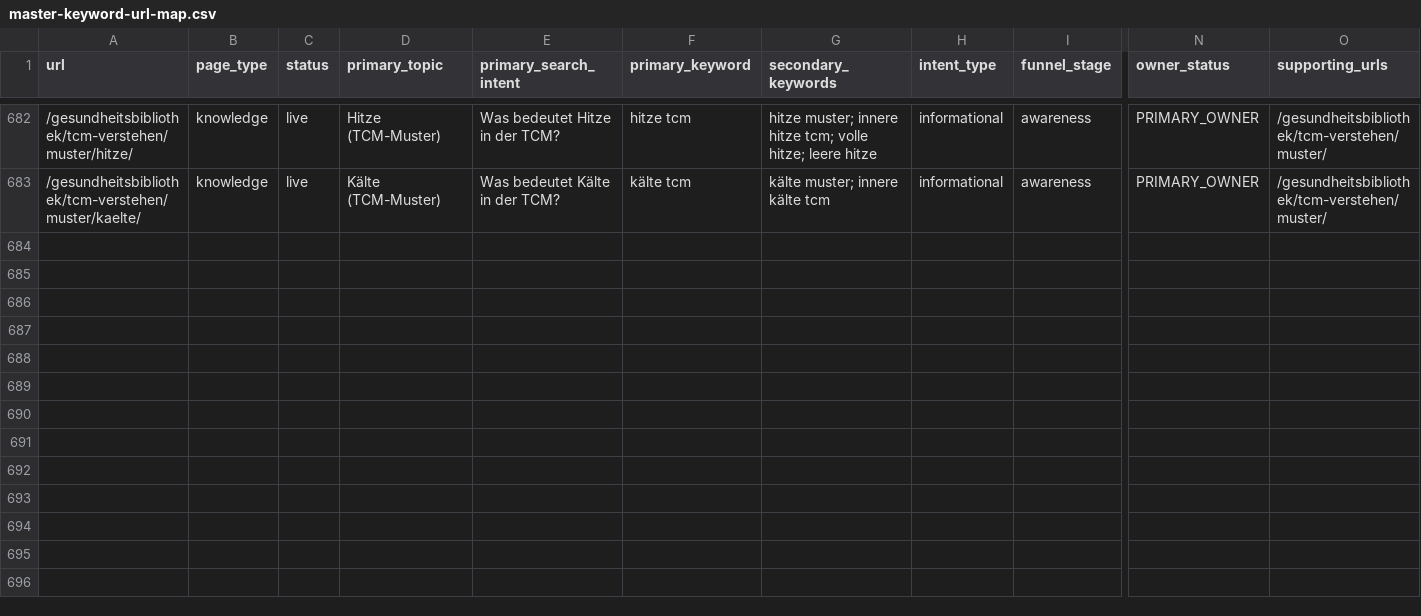
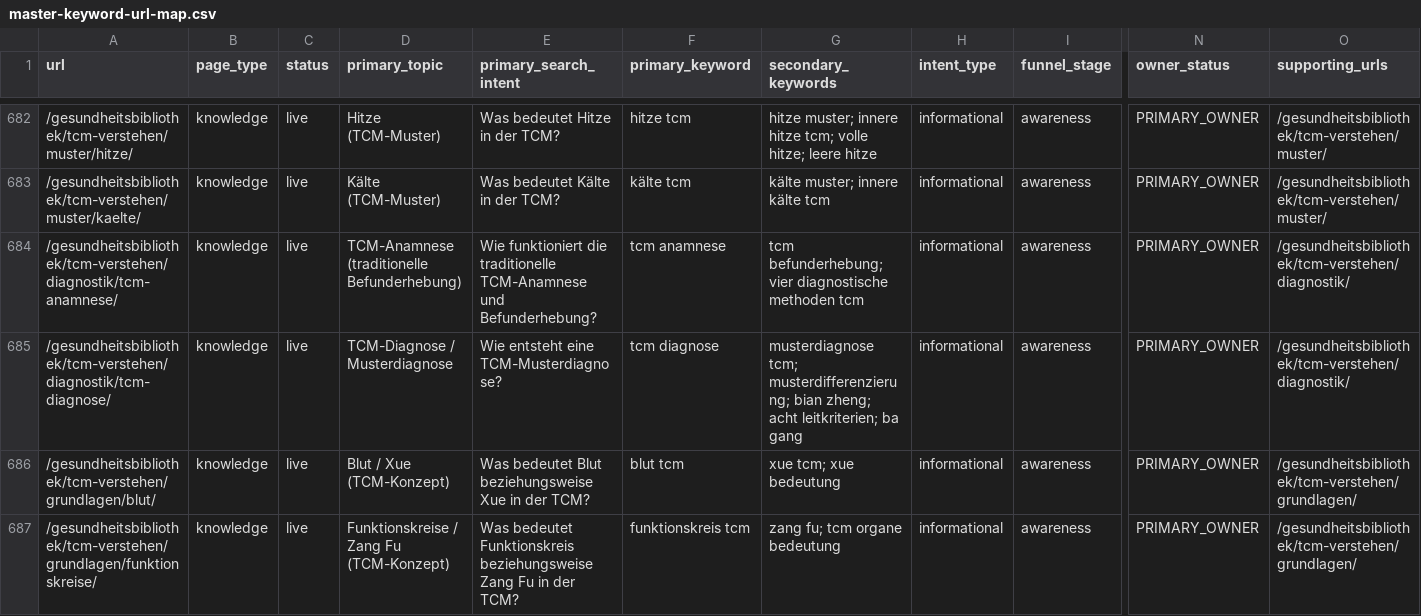
Before and after one commit to Thehwang88/tcm-ch, a CSV file: seo/master-keyword-url-map.csv, drawn as a sheet; only a part is shown, gaps mark what is left out; rows hold the shown columns only; the diff names each change by its address in the sheet, - before the commit and + after, or states it on an @@ line.

```diff
--- a/seo/master-keyword-url-map.csv
+++ b/seo/master-keyword-url-map.csv
+row 684: /gesundheitsbibliothek/tcm-verstehen/diagnostik/tcm-anamnese/ | knowledge | live | TCM-Anamnese (traditionelle Befunderhebung) | Wie funktioniert die traditionelle TCM-Anamnese und Befunderhebung? | tcm anamnese | tcm befunderhebung; vier diagnostische methoden tcm | informational | awareness | PRIMARY_OWNER | /gesundheitsbibliothek/tcm-verstehen/diagnostik/
+row 685: /gesundheitsbibliothek/tcm-verstehen/diagnostik/tcm-diagnose/ | knowledge | live | TCM-Diagnose / Musterdiagnose | Wie entsteht eine TCM-Musterdiagnose? | tcm diagnose | musterdiagnose tcm; musterdifferenzierung; bian zheng; acht leitkriterien; ba gang | informational | awareness | PRIMARY_OWNER | /gesundheitsbibliothek/tcm-verstehen/diagnostik/
+row 686: /gesundheitsbibliothek/tcm-verstehen/grundlagen/blut/ | knowledge | live | Blut / Xue (TCM-Konzept) | Was bedeutet Blut beziehungsweise Xue in der TCM? | blut tcm | xue tcm; xue bedeutung | informational | awareness | PRIMARY_OWNER | /gesundheitsbibliothek/tcm-verstehen/grundlagen/
+row 687: /gesundheitsbibliothek/tcm-verstehen/grundlagen/funktionskreise/ | knowledge | live | Funktionskreise / Zang Fu (TCM-Konzept) | Was bedeutet Funktionskreis beziehungsweise Zang Fu in der TCM? | funktionskreis tcm | zang fu; tcm organe bedeutung | informational | awareness | PRIMARY_OWNER | /gesundheitsbibliothek/tcm-verstehen/grundlagen/
```
Also changed, not shown: 5 other files.
